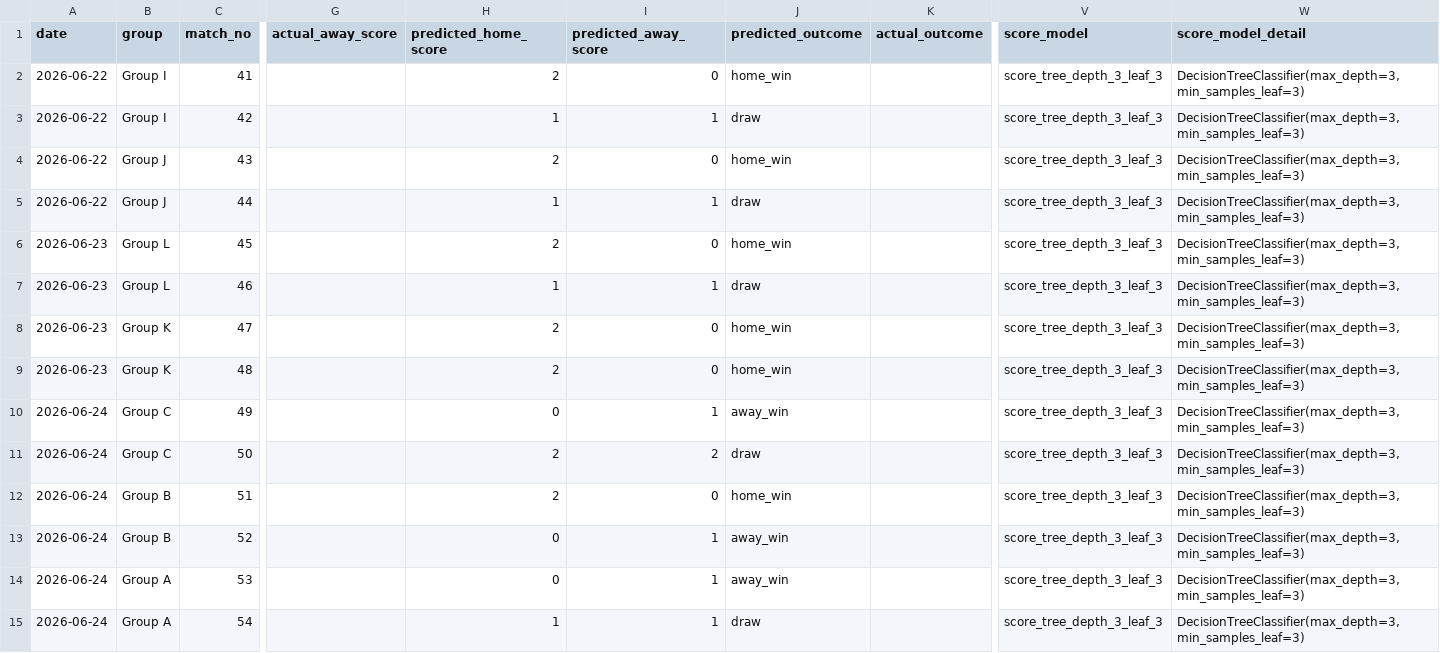
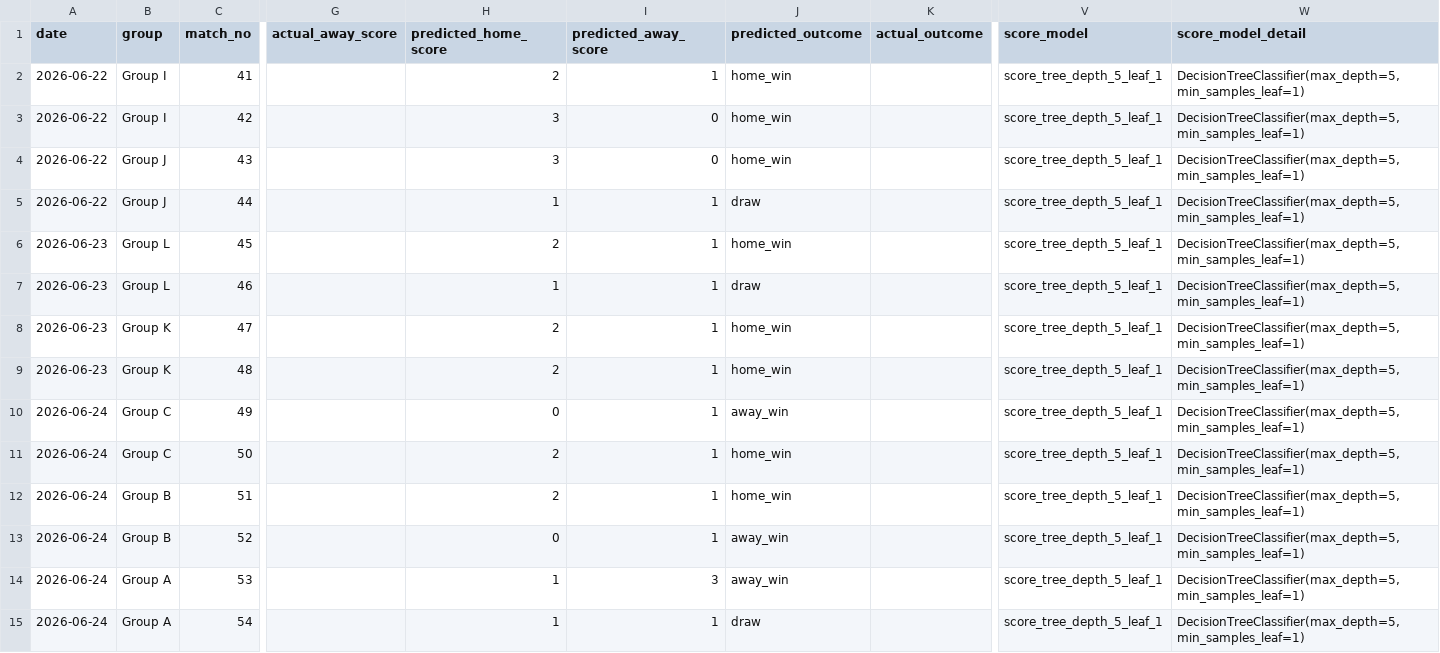
Before and after one commit to djhulleman/scorito, a CSV file: outputs_exact_score_model/exact_score_model_forecast.csv, drawn as a sheet; only a part is shown, gaps mark what is left out; the diff covers the shown part only; the diff names each change by its address in the sheet, - before the commit and + after, or states it on an @@ line.

```diff
--- a/outputs_exact_score_model/exact_score_model_forecast.csv
+++ b/outputs_exact_score_model/exact_score_model_forecast.csv
-I2 (predicted_away_score): 0
+I2 (predicted_away_score): 1
-V2:V15 (score_model): score_tree_depth_3_leaf_3
+V2:V15 (score_model): score_tree_depth_5_leaf_1
-W2:W15 (score_model_detail): DecisionTreeClassifier(max_depth=3, min_samples_leaf=3)
+W2:W15 (score_model_detail): DecisionTreeClassifier(max_depth=5, min_samples_leaf=1)
-H3 (predicted_home_score): 1
+H3 (predicted_home_score): 3
-I3 (predicted_away_score): 1
+I3 (predicted_away_score): 0
-J3 (predicted_outcome): draw
+J3 (predicted_outcome): home_win
-H4 (predicted_home_score): 2
+H4 (predicted_home_score): 3
-I6 (predicted_away_score): 0
+I6 (predicted_away_score): 1
-I8:I9 (predicted_away_score): 0
+I8:I9 (predicted_away_score): 1
-I11 (predicted_away_score): 2
+I11 (predicted_away_score): 1
-J11 (predicted_outcome): draw
+J11 (predicted_outcome): home_win
-I12 (predicted_away_score): 0
+I12 (predicted_away_score): 1
-H14 (predicted_home_score): 0
+H14 (predicted_home_score): 1
-I14 (predicted_away_score): 1
+I14 (predicted_away_score): 3
```
Also changed, not shown: 50 edited cells elsewhere in this file, outputs_exact_score_model/exact_score_knockout_forecast.csv, outputs_exact_score_model/exact_score_model_evaluation.csv, 6 other files.
